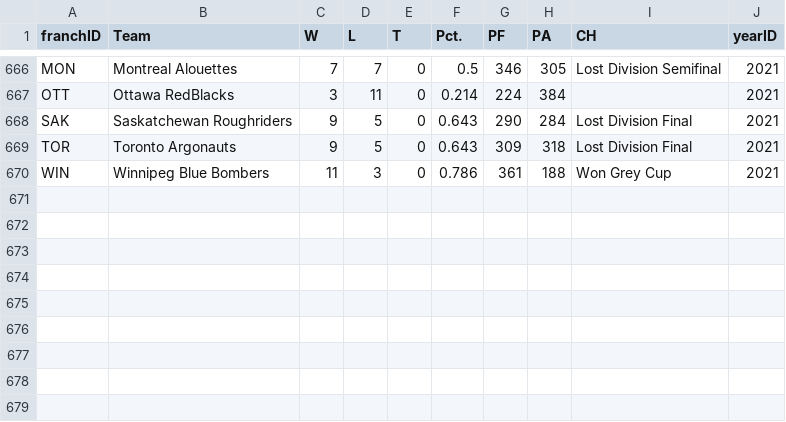
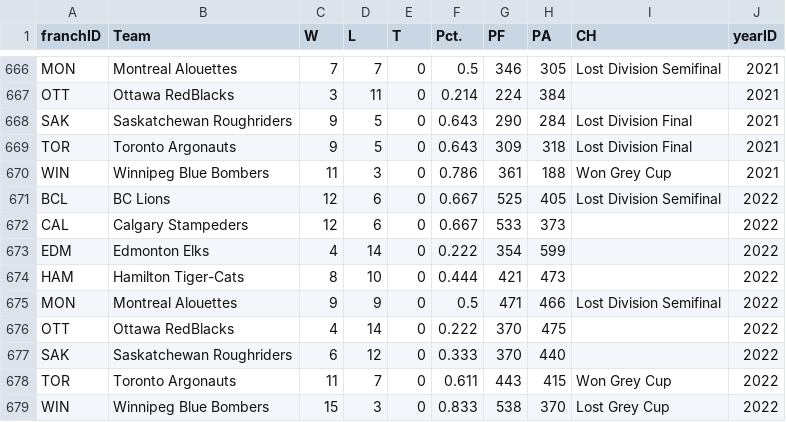
Before and after one commit to Durhamster/Sports_Fan_Misery, a CSV file: src/data/csv/CFL_teams.csv, drawn as a sheet; only a part is shown, gaps mark what is left out.

```diff
--- a/src/data/csv/CFL_teams.csv
+++ b/src/data/csv/CFL_teams.csv
@@ -670 +670,10 @@ TOR,Toronto Argonauts,9,5,0,0.643,309,318,Lost Division Final,2021
 WIN,Winnipeg Blue Bombers,11,3,0,0.786,361,188,Won Grey Cup,2021
+BCL,BC Lions,12,6,0,0.667,525,405,Lost Division Semifinal,2022
+CAL,Calgary Stampeders,12,6,0,0.667,533,373,,2022
+EDM,Edmonton Elks,4,14,0,0.222,354,599,,2022
+HAM,Hamilton Tiger-Cats,8,10,0,0.444,421,473,,2022
+MON,Montreal Alouettes,9,9,0,0.5,471,466,Lost Division Semifinal,2022
+OTT,Ottawa RedBlacks,4,14,0,0.222,370,475,,2022
+SAK,Saskatchewan Roughriders,6,12,0,0.333,370,440,,2022
+TOR,Toronto Argonauts,11,7,0,0.611,443,415,Won Grey Cup,2022
+WIN,Winnipeg Blue Bombers,15,3,0,0.833,538,370,Lost Grey Cup,2022
```
Also changed, not shown: 4 other files.
